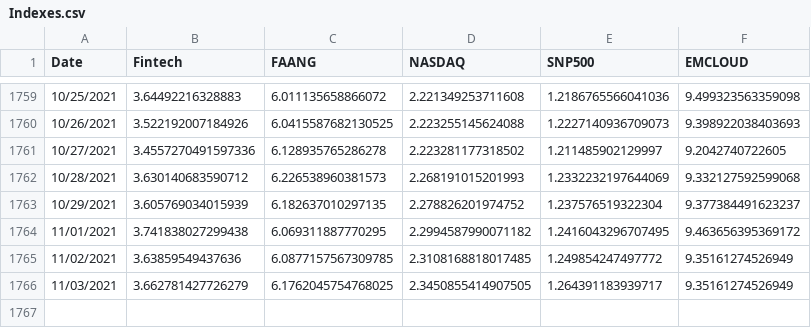
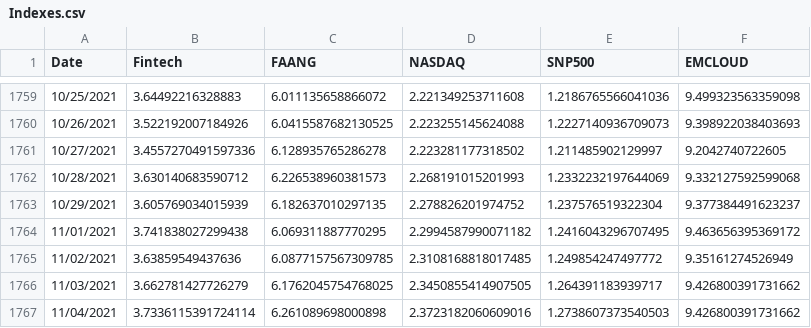
Before and after one commit to fprimecapital/findex, a CSV file: Indexes.csv, drawn as a sheet; only a part is shown, gaps mark what is left out.

Commit message:
committing files

```diff
--- a/Indexes.csv
+++ b/Indexes.csv
@@ -1765,2 +1765,3 @@ Date,Fintech,FAANG,NASDAQ,SNP500,EMCLOUD
 11/02/2021,3.63859549437636,6.0877157567309785,2.3108168818017485,1.249854247497772,9.35161274526949
-11/03/2021,3.662781427726279,6.1762045754768025,2.3450855414907505,1.264391183939717,9.35161274526949
+11/03/2021,3.662781427726279,6.1762045754768025,2.3450855414907505,1.264391183939717,9.426800391731662
+11/04/2021,3.7336115391724114,6.261089698000898,2.3723182060609016,1.2738607373540503,9.426800391731662
```
